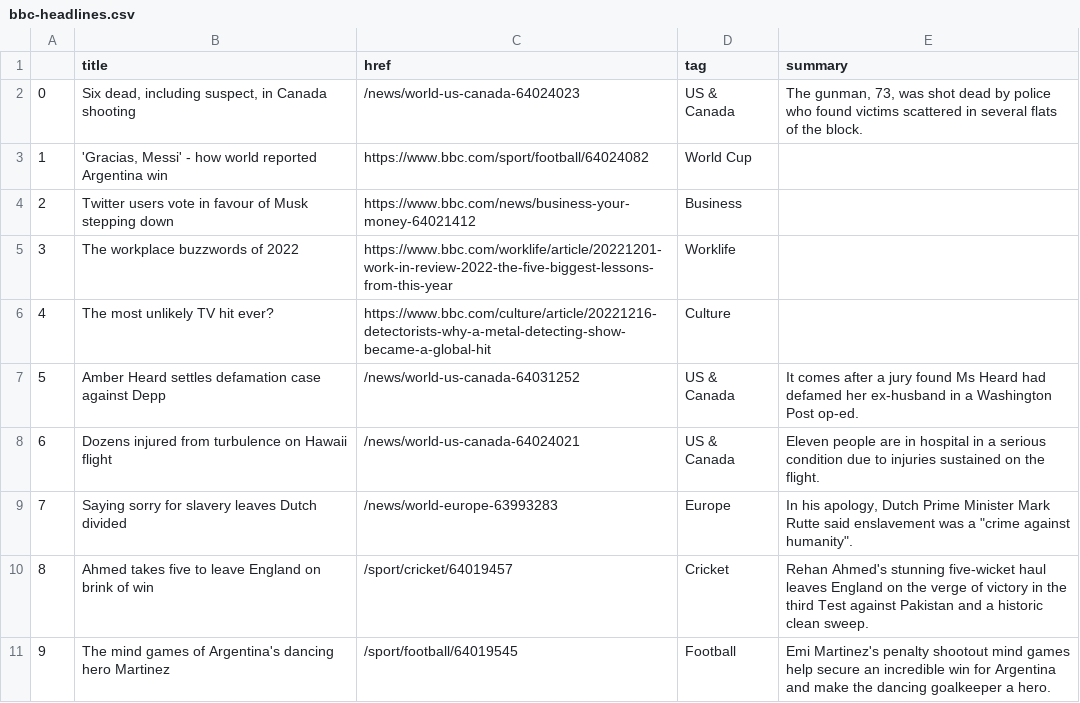
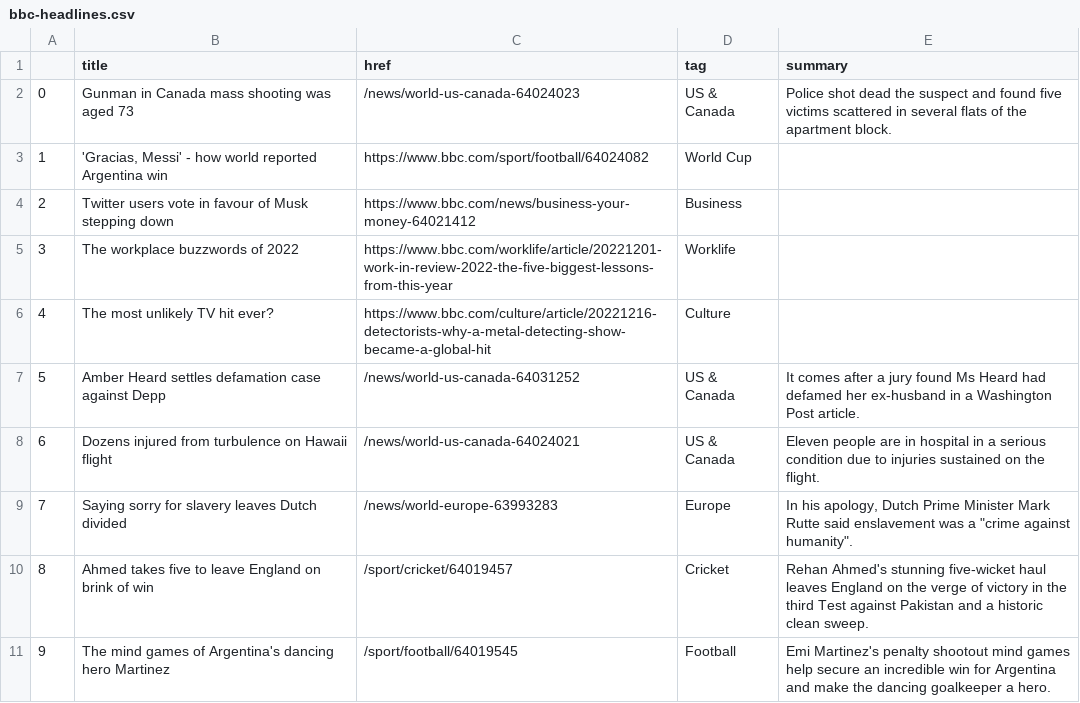
Before and after one commit to zhaoying2931/automatic-scraper, a CSV file: bbc-headlines.csv, drawn as a sheet; only a part is shown.

```diff
--- a/bbc-headlines.csv
+++ b/bbc-headlines.csv
@@ -1,3 +1,3 @@
 ,title,href,tag,summary
-0,"Six dead, including suspect, in Canada shooting",/news/world-us-canada-64024023,US & Canada,"The gunman, 73, was shot dead by police who found victims scattered in several flats of the block."
+0,Gunman in Canada mass shooting was aged 73,/news/world-us-canada-64024023,US & Canada,Police shot dead the suspect and found five victims scattered in several flats of the apartment block.
 1,"'Gracias, Messi' - how world reported Argentina win",https://www.bbc.com/sport/football/64024082,World Cup,
@@ -6,3 +6,3 @@
 4,The most unlikely TV hit ever?,https://www.bbc.com/culture/article/20221216-detectorists-why-a-metal-detecting-show-became-a-global-hit,Culture,
-5,Amber Heard settles defamation case against Depp,/news/world-us-canada-64031252,US & Canada,It comes after a jury found Ms Heard had defamed her ex-husband in a Washington Post op-ed.
+5,Amber Heard settles defamation case against Depp,/news/world-us-canada-64031252,US & Canada,It comes after a jury found Ms Heard had defamed her ex-husband in a Washington Post article.
 6,Dozens injured from turbulence on Hawaii flight,/news/world-us-canada-64024021,US & Canada,Eleven people are in hospital in a serious condition due to injuries sustained on the flight.
```
